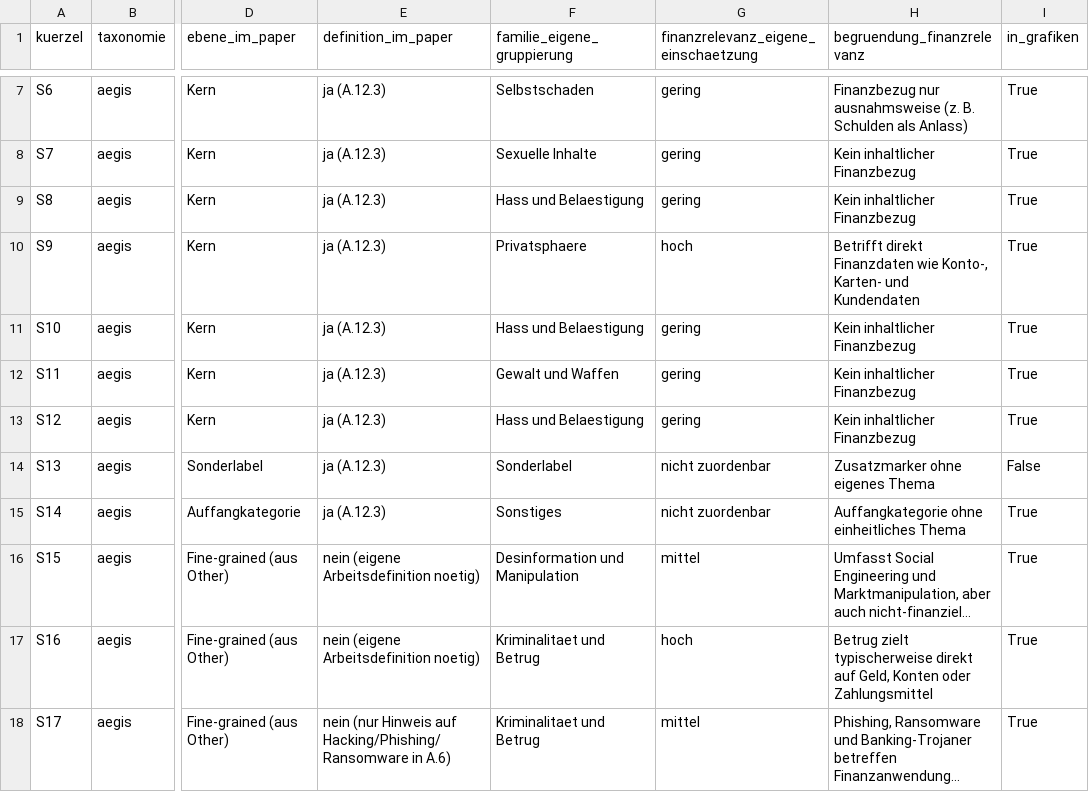
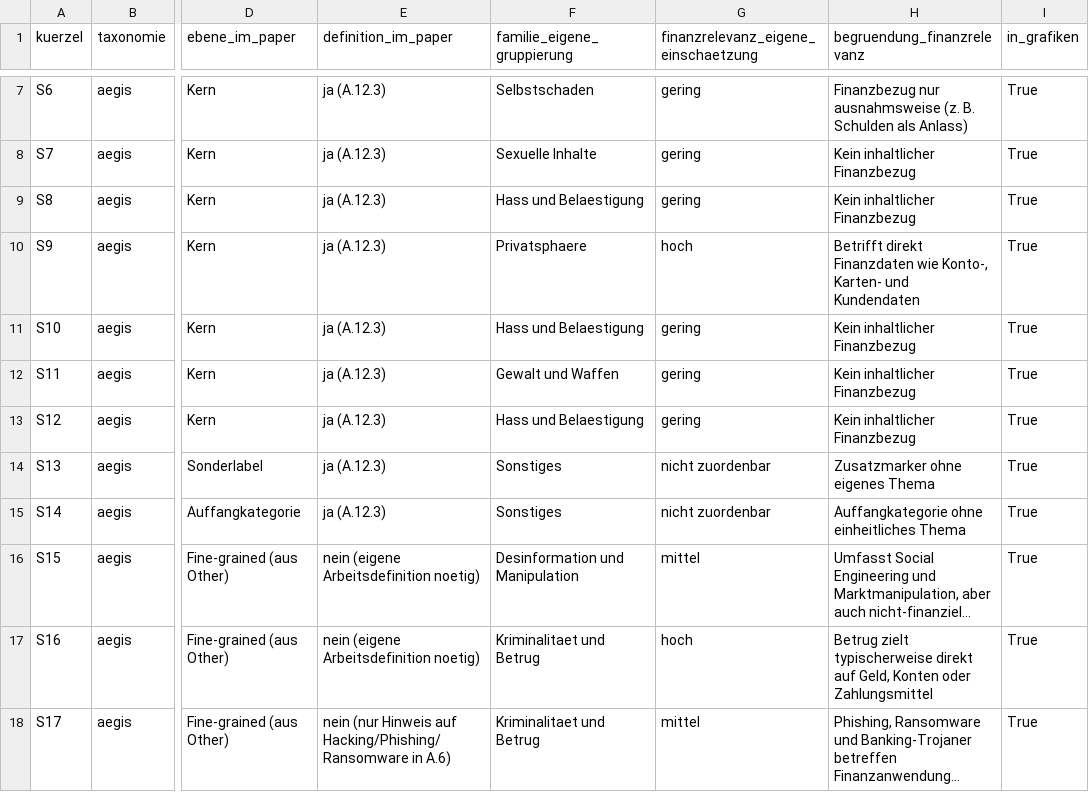
Before and after one commit to adriahnogementa/nemetron-lokal, a CSV file: eval/reference/aegis_referenz_id.csv, drawn as a sheet; only a part is shown, gaps mark what is left out; long unchanged cells end in …; the diff names each change by its address in the sheet, - before the commit and + after, or states it on an @@ line.

Commit message:
Dataset

```diff
--- a/eval/reference/aegis_referenz_id.csv
+++ b/eval/reference/aegis_referenz_id.csv
-F14 (familie_eigene_gruppierung): Sonderlabel
+F14 (familie_eigene_gruppierung): Sonstiges
-I14 (in_grafiken): False
+I14 (in_grafiken): True
```
Also changed, not shown: 10 other files.
